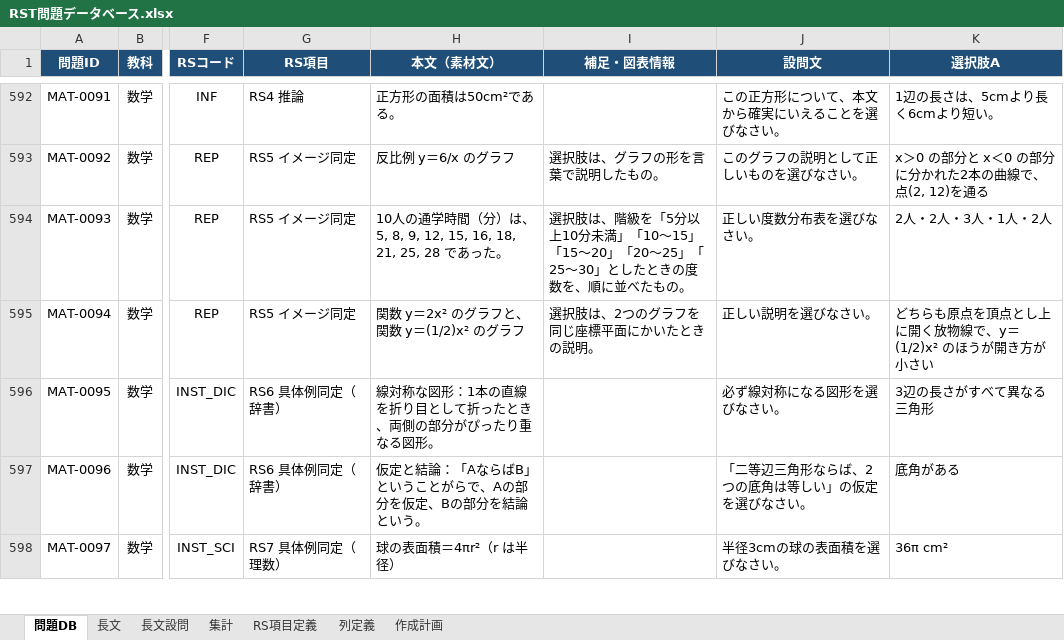
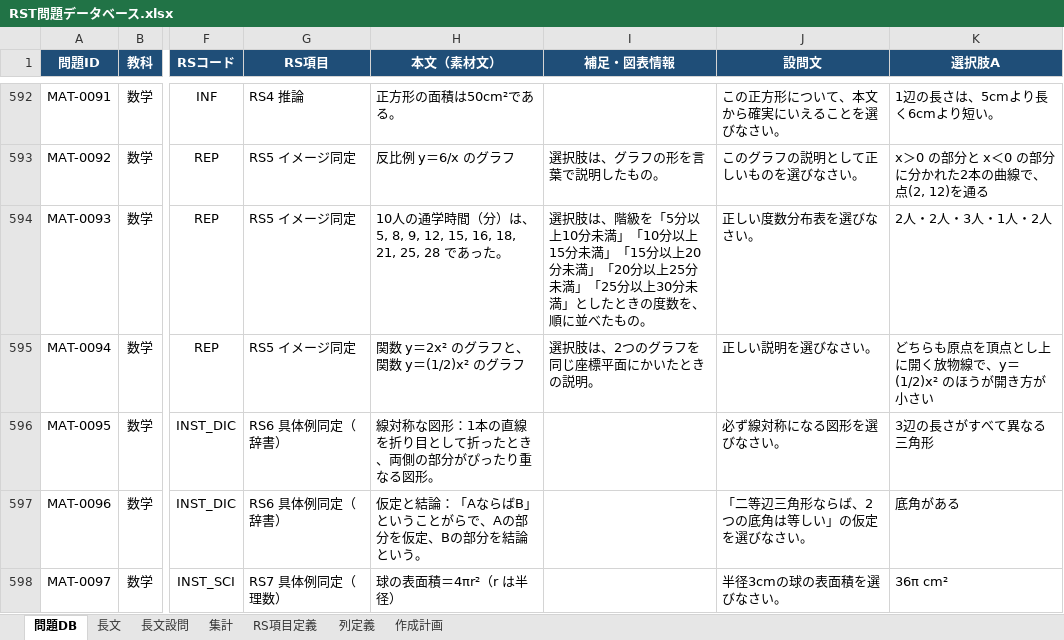
Before and after one commit to Saku-Lab48/rst-app, an Excel workbook: data/source/RST問題データベース.xlsx, sheet 問題DB, drawn as a sheet; only a part is shown, gaps mark what is left out; values as stored, in another font and other column widths than the file's, no borders; the diff covers the shown part only; the diff names each change by its address in the sheet, - before the commit and + after, or states it on an @@ line.

Commit message:
Add files via upload

```diff
--- a/data/source/RST問題データベース.xlsx (sheet 問題DB)
+++ b/data/source/RST問題データベース.xlsx (sheet 問題DB)
-I594 (補足・図表情報): …満」「10〜15」「15〜20」「20〜25」「25〜30」とした…
+I594 (補足・図表情報): …満」「10分以上15分未満」「15分以上20分未満」「20分以上25分未満」「25分以上30分未満」とした…
```
Also changed, not shown: 4 edited cells elsewhere in this sheet.
